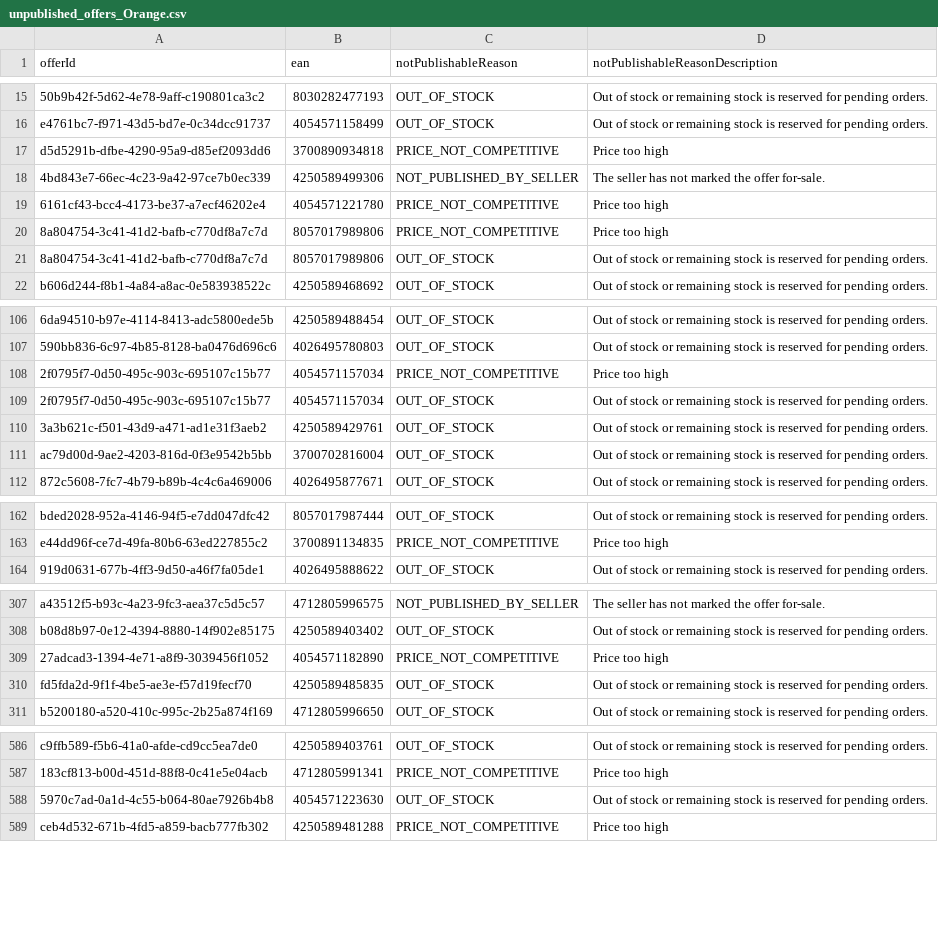
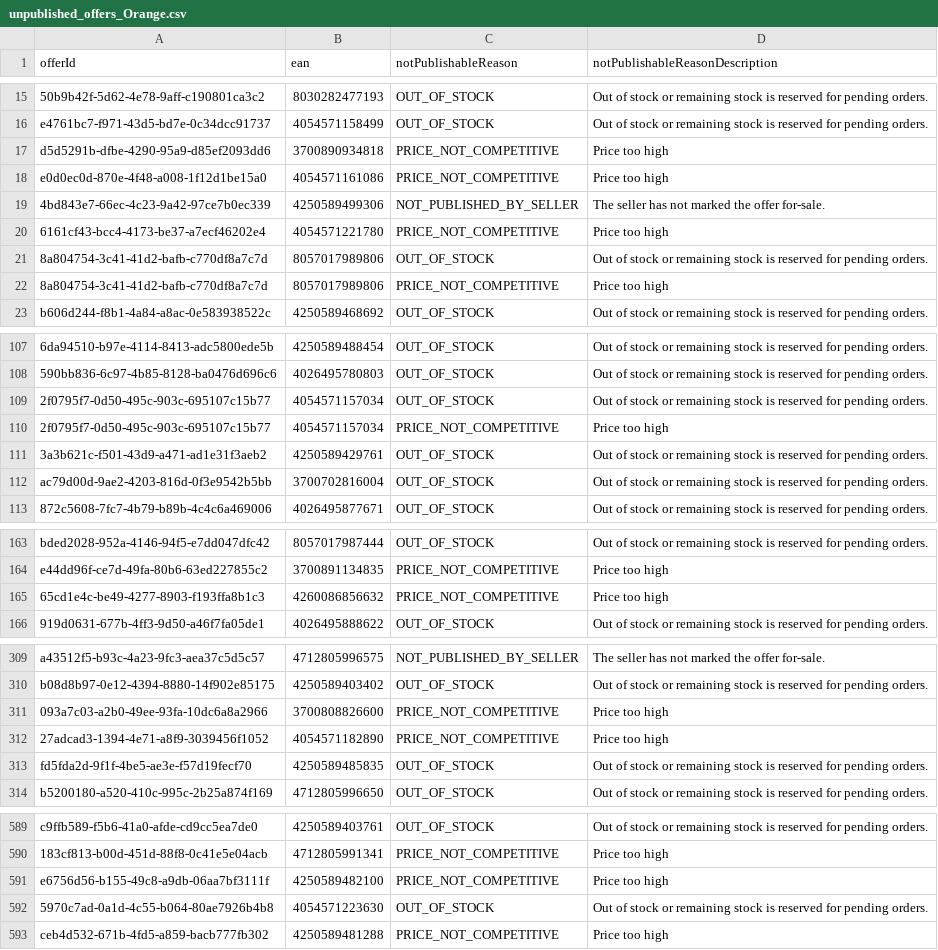
Before and after one commit to semjanssen98/unpublished_offers, a CSV file: unpublished_offers_Orange.csv, drawn as a sheet; only a part is shown, gaps mark what is left out; the diff covers the shown part only; the diff names each change by its address in the sheet, - before the commit and + after, or states it on an @@ line.

Commit message:
Update CSV files

```diff
--- a/unpublished_offers_Orange.csv
+++ b/unpublished_offers_Orange.csv
+row 18: e0d0ec0d-870e-4f48-a008-1f12d1be15a0 | 4054571161086 | PRICE_NOT_COMPETITIVE | Price too high
+row 165: 65cd1e4c-be49-4277-8903-f193ffa8b1c3 | 4260086856632 | PRICE_NOT_COMPETITIVE | Price too high
+row 311: 093a7c03-a2b0-49ee-93fa-10dc6a8a2966 | 3700808826600 | PRICE_NOT_COMPETITIVE | Price too high
+row 591: e6756d56-b155-49c8-a9db-06aa7bf3111f | 4250589482100 | PRICE_NOT_COMPETITIVE | Price too high
```
Also changed, not shown: 3 moved rows elsewhere in this file.
